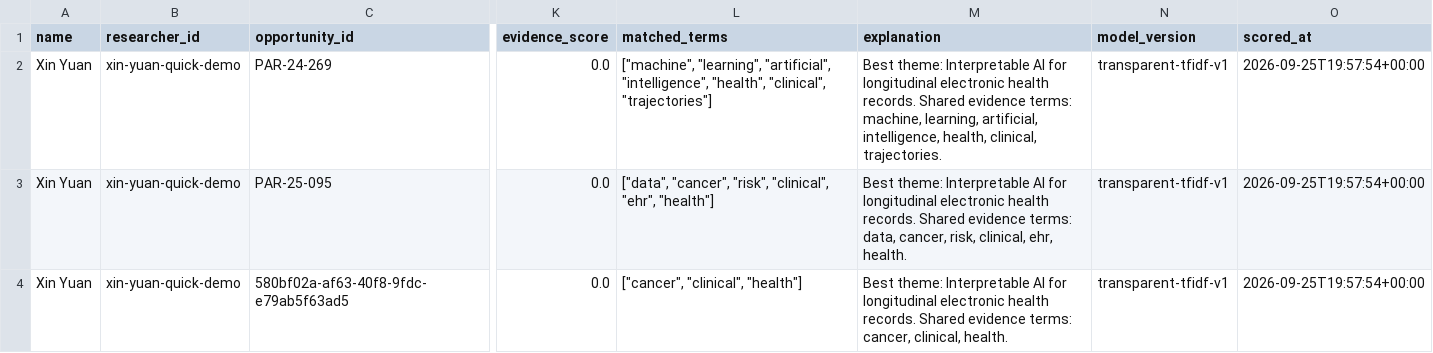
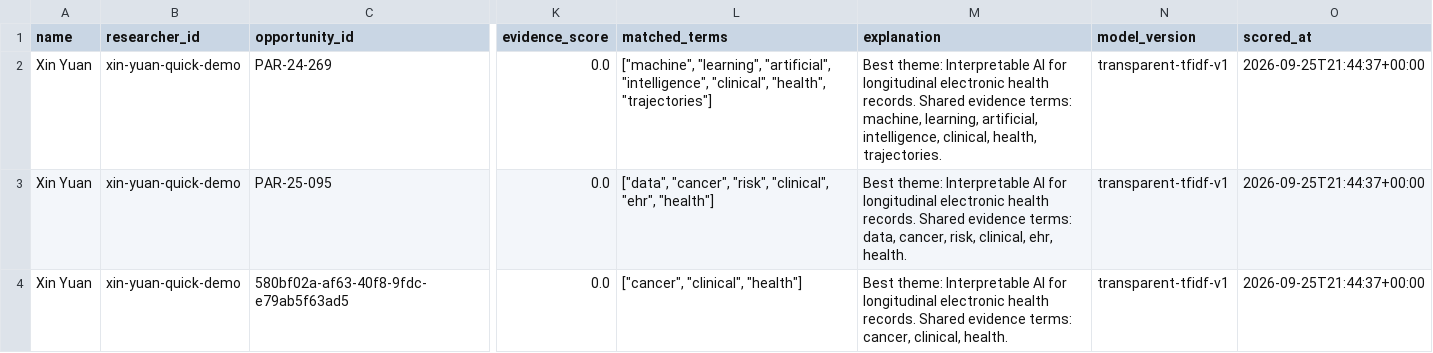
Before and after one commit to XY5180/funding-matcher, a CSV file: output/xin_quick_matches.csv, drawn as a sheet; only a part is shown, gaps mark what is left out; the diff names each change by its address in the sheet, - before the commit and + after, or states it on an @@ line.

```diff
--- a/output/xin_quick_matches.csv
+++ b/output/xin_quick_matches.csv
-L2 (matched_terms): …"artificial", "intelligence", "health", "clinical", "trajectories"]
+L2 (matched_terms): …"artificial", "intelligence", "clinical", "health", "trajectories"]
-M2 (explanation): …artificial, intelligence, health, clinical, trajectories.
+M2 (explanation): …artificial, intelligence, clinical, health, trajectories.
-O2:O4 (scored_at): 2026-09-25T19:57:54+00:00
+O2:O4 (scored_at): 2026-09-25T21:44:37+00:00
```
Also changed, not shown: output/xin_theme_matches.csv, 7 other files.
